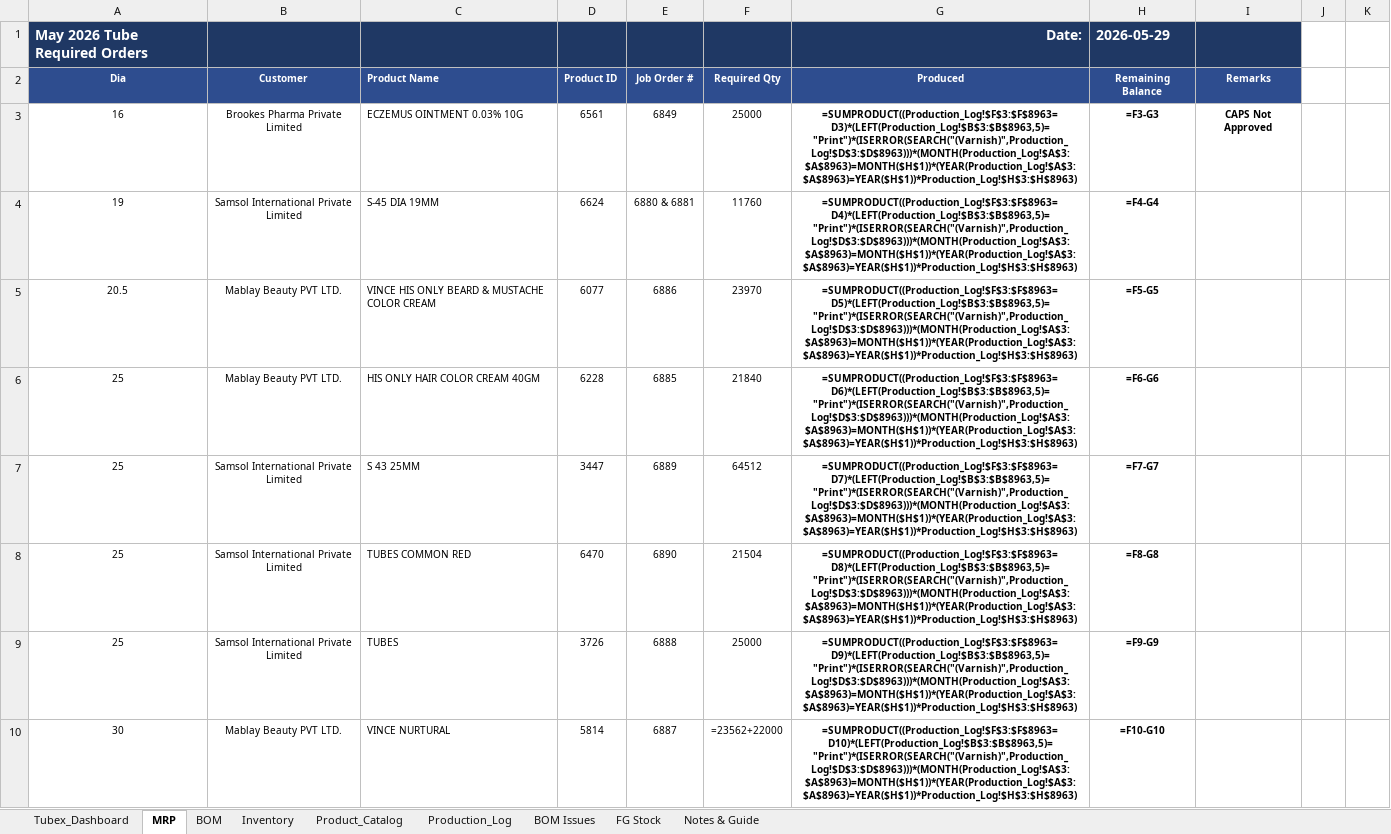
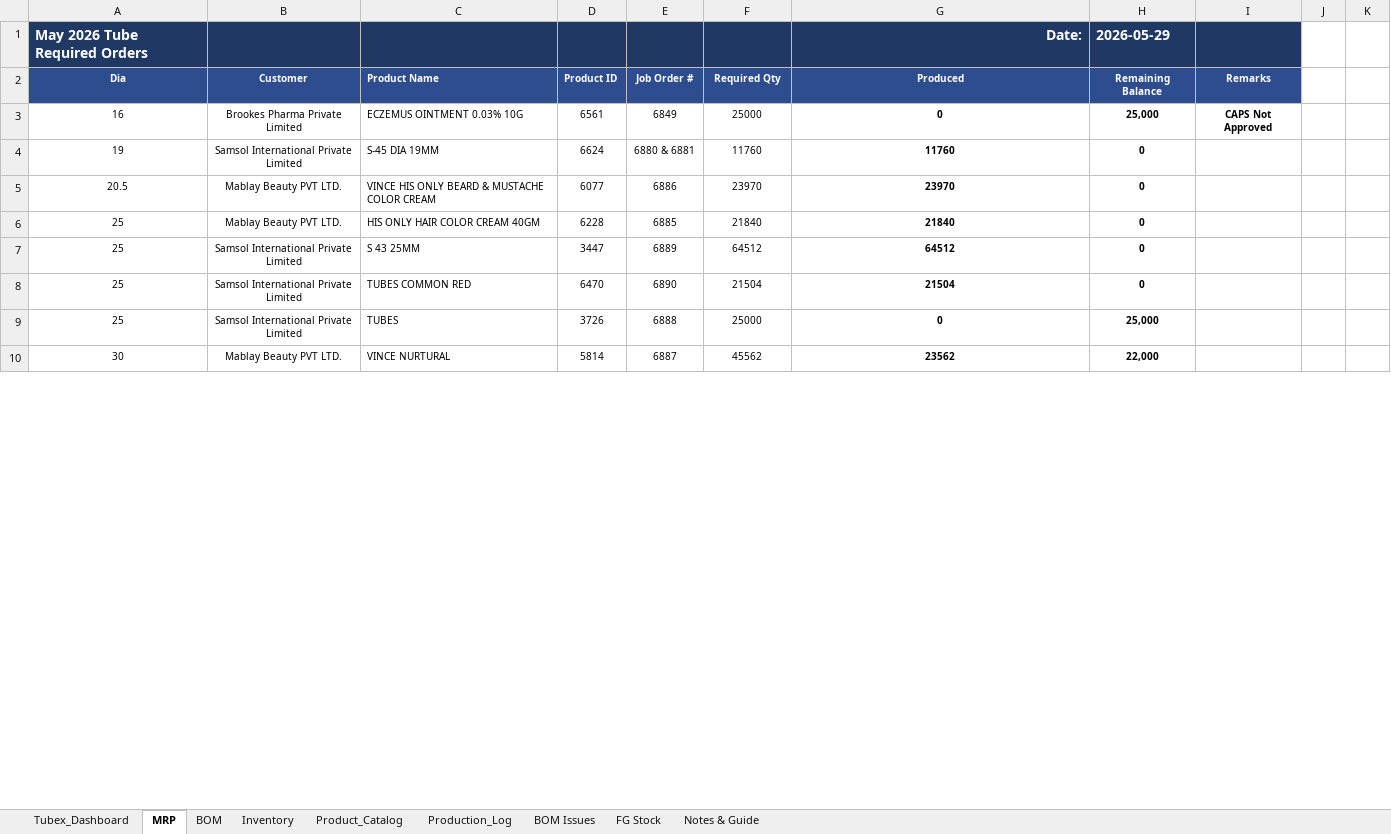
Before and after one commit to ckndr/alpha-containers, an Excel workbook: Tubex_v10_28.xlsx, sheet MRP, drawn as a sheet; only a part is shown; values as stored, in another font and other column widths than the file's, no borders; formulas without a stored value are shown as written; conditional formats not drawn; the diff covers the shown part only; the diff names each change by its address in the sheet, - before the commit and + after, or states it on an @@ line.

```diff
--- a/Tubex_v10_28.xlsx (sheet MRP)
+++ b/Tubex_v10_28.xlsx (sheet MRP)
-G3: =SUMPRODUCT((Production_Log!$F$3:$F$8963=D3)*(LEFT(Production_Log!$B$3:$B$8963,5)="Print")*(ISERROR(SEARCH("(Varnish)",Production_Log!$D$3:$D$8963)))*(MONTH(Production_Log!$A$3:$A$8963)=MONTH($H$1))*(YEAR(Production_Log!$A$3:$A$8963)=YEAR($H$1))*Production_Log!$H$3:$H$8963)
+G3: 0
-H3: =F3-G3
+H3: 25,000
-G4: =SUMPRODUCT((Production_Log!$F$3:$F$8963=D4)*(LEFT(Production_Log!$B$3:$B$8963,5)="Print")*(ISERROR(SEARCH("(Varnish)",Production_Log!$D$3:$D$8963)))*(MONTH(Production_Log!$A$3:$A$8963)=MONTH($H$1))*(YEAR(Production_Log!$A$3:$A$8963)=YEAR($H$1))*Production_Log!$H$3:$H$8963)
+G4: 11760
-H4: =F4-G4
+H4: 0
-G5: =SUMPRODUCT((Production_Log!$F$3:$F$8963=D5)*(LEFT(Production_Log!$B$3:$B$8963,5)="Print")*(ISERROR(SEARCH("(Varnish)",Production_Log!$D$3:$D$8963)))*(MONTH(Production_Log!$A$3:$A$8963)=MONTH($H$1))*(YEAR(Production_Log!$A$3:$A$8963)=YEAR($H$1))*Production_Log!$H$3:$H$8963)
+G5: 23970
-H5: =F5-G5
+H5: 0
-G6: =SUMPRODUCT((Production_Log!$F$3:$F$8963=D6)*(LEFT(Production_Log!$B$3:$B$8963,5)="Print")*(ISERROR(SEARCH("(Varnish)",Production_Log!$D$3:$D$8963)))*(MONTH(Production_Log!$A$3:$A$8963)=MONTH($H$1))*(YEAR(Production_Log!$A$3:$A$8963)=YEAR($H$1))*Production_Log!$H$3:$H$8963)
+G6: 21840
-H6: =F6-G6
+H6: 0
-G7: =SUMPRODUCT((Production_Log!$F$3:$F$8963=D7)*(LEFT(Production_Log!$B$3:$B$8963,5)="Print")*(ISERROR(SEARCH("(Varnish)",Production_Log!$D$3:$D$8963)))*(MONTH(Production_Log!$A$3:$A$8963)=MONTH($H$1))*(YEAR(Production_Log!$A$3:$A$8963)=YEAR($H$1))*Production_Log!$H$3:$H$8963)
+G7: 64512
-H7: =F7-G7
+H7: 0
-G8: =SUMPRODUCT((Production_Log!$F$3:$F$8963=D8)*(LEFT(Production_Log!$B$3:$B$8963,5)="Print")*(ISERROR(SEARCH("(Varnish)",Production_Log!$D$3:$D$8963)))*(MONTH(Production_Log!$A$3:$A$8963)=MONTH($H$1))*(YEAR(Production_Log!$A$3:$A$8963)=YEAR($H$1))*Production_Log!$H$3:$H$8963)
+G8: 21504
-H8: =F8-G8
+H8: 0
-G9: =SUMPRODUCT((Production_Log!$F$3:$F$8963=D9)*(LEFT(Production_Log!$B$3:$B$8963,5)="Print")*(ISERROR(SEARCH("(Varnish)",Production_Log!$D$3:$D$8963)))*(MONTH(Production_Log!$A$3:$A$8963)=MONTH($H$1))*(YEAR(Production_Log!$A$3:$A$8963)=YEAR($H$1))*Production_Log!$H$3:$H$8963)
+G9: 0
-H9: =F9-G9
+H9: 25,000
-F10: =23562+22000
+F10: 45562
-G10: =SUMPRODUCT((Production_Log!$F$3:$F$8963=D10)*(LEFT(Production_Log!$B$3:$B$8963,5)="Print")*(ISERROR(SEARCH("(Varnish)",Production_Log!$D$3:$D$8963)))*(MONTH(Production_Log!$A$3:$A$8963)=MONTH($H$1))*(YEAR(Production_Log!$A$3:$A$8963)=YEAR($H$1))*Production_Log!$H$3:$H$8963)
+G10: 23562
-H10: =F10-G10
+H10: 22,000
```
Also changed, not shown: 2 added rows, 3 removed rows, 343 edited cells, cell formats and merged cells elsewhere in this sheet, sheet Production_Log, sheet Inventory, sheet Tubex_Dashboard, sheet FG Stock, sheet Product_Catalog, hidden cells, 2 other files.
